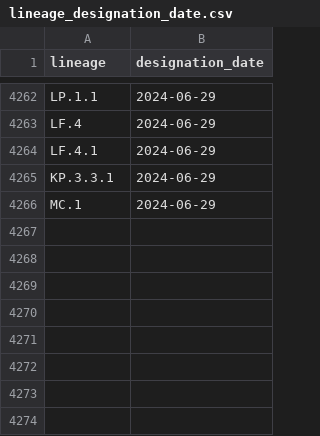
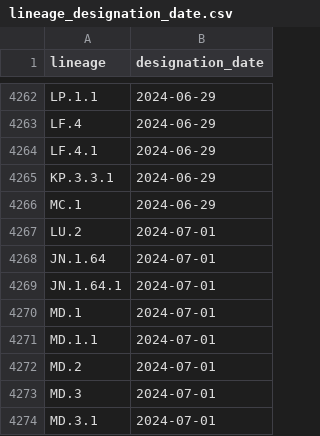
Before and after one commit to corneliusroemer/pango-designation-dates, a CSV file: data/lineage_designation_date.csv, drawn as a sheet; only a part is shown, gaps mark what is left out.

```diff
--- a/data/lineage_designation_date.csv
+++ b/data/lineage_designation_date.csv
@@ -4266 +4266,9 @@ KP.3.3.1,2024-06-29
 MC.1,2024-06-29
+LU.2,2024-07-01
+JN.1.64,2024-07-01
+JN.1.64.1,2024-07-01
+MD.1,2024-07-01
+MD.1.1,2024-07-01
+MD.2,2024-07-01
+MD.3,2024-07-01
+MD.3.1,2024-07-01
```
Also changed, not shown: 1 other file.
